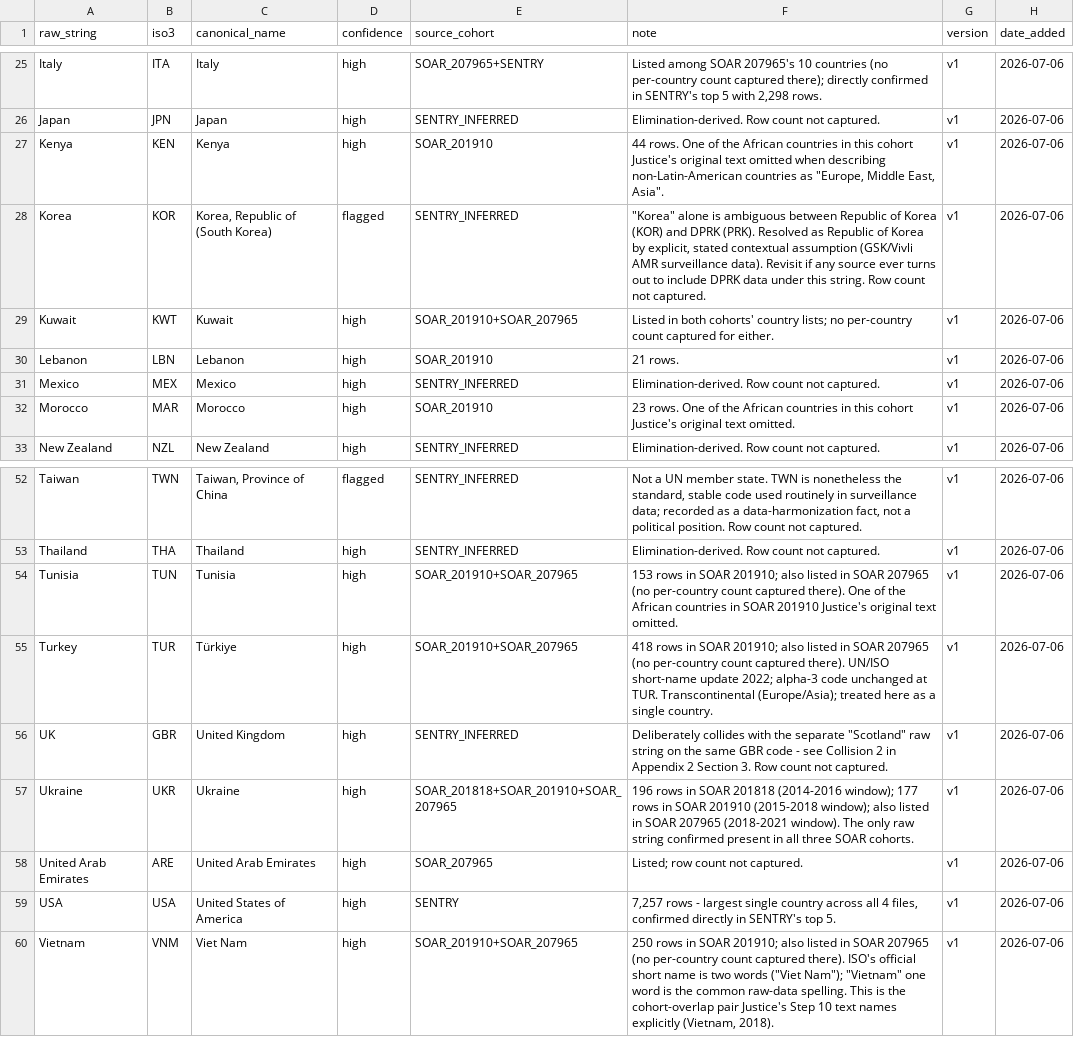
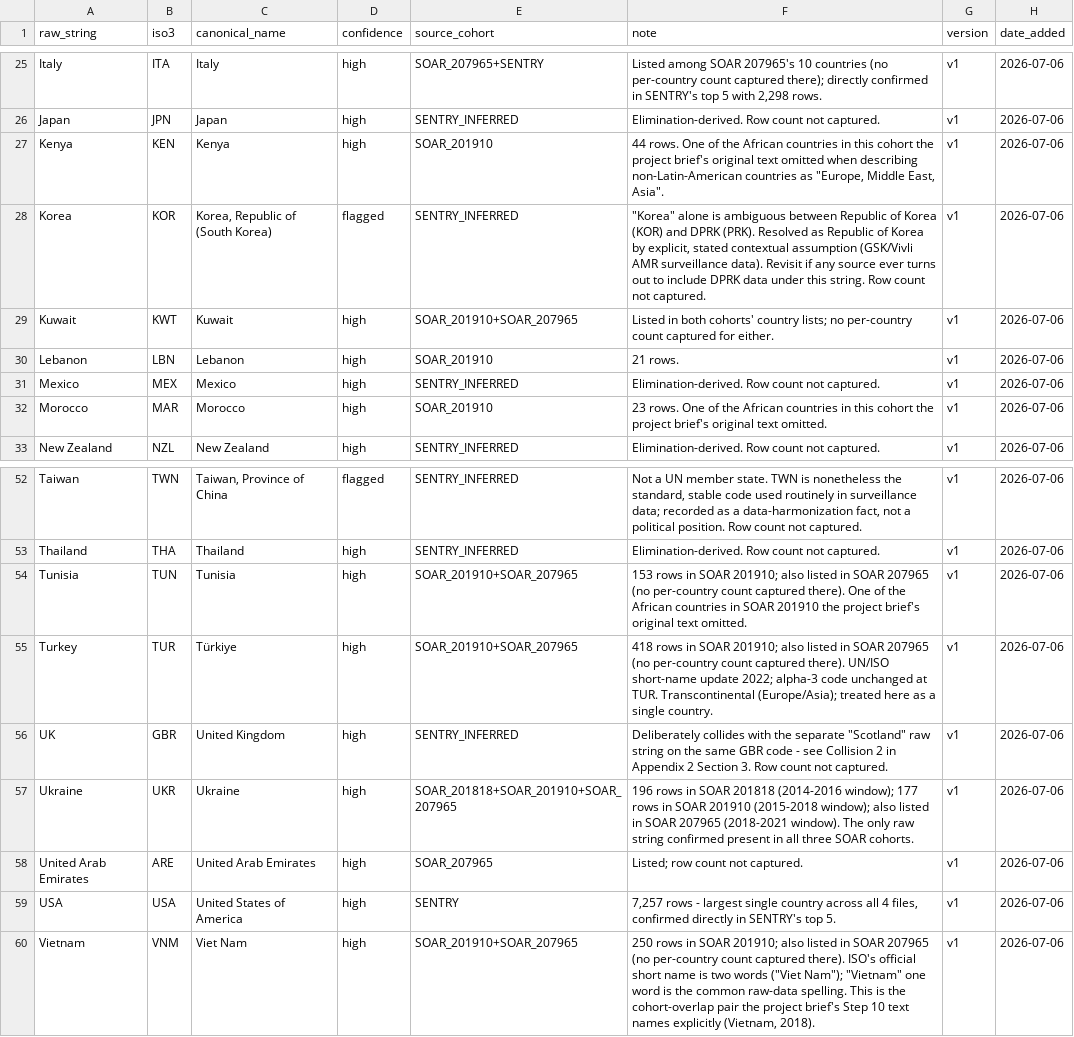
Before and after one commit to enchill-svg/amr-vivli-2026, a CSV file: analysis/crosswalks/country_iso3_crosswalk_v1.csv, drawn as a sheet; only a part is shown, gaps mark what is left out.

Commit message:
Align pipeline and dashboard metadata with brief-based naming.
Replace internal Justice-prefixed deliverable fields and docs with brief_* naming across analysis, published READMEs, and dashboard consumers so public repo language matches submission-facing terminology.

```diff
--- a/analysis/crosswalks/country_iso3_crosswalk_v1.csv
+++ b/analysis/crosswalks/country_iso3_crosswalk_v1.csv
@@ -26,3 +26,3 @@ Italy,ITA,Italy,high,SOAR_207965+SENTRY,"Listed among SOAR 207965's 10 countries
 Japan,JPN,Japan,high,SENTRY_INFERRED,Elimination-derived. Row count not captured.,v1,2026-07-06
-Kenya,KEN,Kenya,high,SOAR_201910,"44 rows. One of the African countries in this cohort Justice's original text omitted when describing non-Latin-American countries as ""Europe, Middle East, Asia"".",v1,2026-07-06
+Kenya,KEN,Kenya,high,SOAR_201910,"44 rows. One of the African countries in this cohort the project brief's original text omitted when describing non-Latin-American countries as ""Europe, Middle East, Asia"".",v1,2026-07-06
 Korea,KOR,"Korea, Republic of (South Korea)",flagged,SENTRY_INFERRED,"""Korea"" alone is ambiguous between Republic of Korea (KOR) and DPRK (PRK). Resolved as Republic of Korea by explicit, stated contextual assumption (GSK/Vivli AMR surveillance data). Revisit if any source ever turns out to include DPRK data under this string. Row count not captured.",v1,2026-07-06
@@ -31,3 +31,3 @@ Lebanon,LBN,Lebanon,high,SOAR_201910,21 rows.,v1,2026-07-06
 Mexico,MEX,Mexico,high,SENTRY_INFERRED,Elimination-derived. Row count not captured.,v1,2026-07-06
-Morocco,MAR,Morocco,high,SOAR_201910,23 rows. One of the African countries in this cohort Justice's original text omitted.,v1,2026-07-06
+Morocco,MAR,Morocco,high,SOAR_201910,23 rows. One of the African countries in this cohort the project brief's original text omitted.,v1,2026-07-06
 New Zealand,NZL,New Zealand,high,SENTRY_INFERRED,Elimination-derived. Row count not captured.,v1,2026-07-06
@@ -53,3 +53,3 @@ Taiwan,TWN,"Taiwan, Province of China",flagged,SENTRY_INFERRED,"Not a UN member
 Thailand,THA,Thailand,high,SENTRY_INFERRED,Elimination-derived. Row count not captured.,v1,2026-07-06
-Tunisia,TUN,Tunisia,high,SOAR_201910+SOAR_207965,"153 rows in SOAR 201910; also listed in SOAR 207965 (no per-country count captured there). One of the African countries in SOAR 201910 Justice's original text omitted.",v1,2026-07-06
+Tunisia,TUN,Tunisia,high,SOAR_201910+SOAR_207965,"153 rows in SOAR 201910; also listed in SOAR 207965 (no per-country count captured there). One of the African countries in SOAR 201910 the project brief's original text omitted.",v1,2026-07-06
 Turkey,TUR,Türkiye,high,SOAR_201910+SOAR_207965,"418 rows in SOAR 201910; also listed in SOAR 207965 (no per-country count captured there). UN/ISO short-name update 2022; alpha-3 code unchanged at TUR. Transcontinental (Europe/Asia); treated here as a single country.",v1,2026-07-06
@@ -59,2 +59,2 @@ United Arab Emirates,ARE,United Arab Emirates,high,SOAR_207965,Listed; row count
 USA,USA,United States of America,high,SENTRY,"7,257 rows - largest single country across all 4 files, confirmed directly in SENTRY's top 5.",v1,2026-07-06
-Vietnam,VNM,Viet Nam,high,SOAR_201910+SOAR_207965,"250 rows in SOAR 201910; also listed in SOAR 207965 (no per-country count captured there). ISO's official short name is two words (""Viet Nam""); ""Vietnam"" one word is the common raw-data spelling. This is the cohort-overlap pair Justice's Step 10 text names explicitly (Vietnam, 2018).",v1,2026-07-06
+Vietnam,VNM,Viet Nam,high,SOAR_201910+SOAR_207965,"250 rows in SOAR 201910; also listed in SOAR 207965 (no per-country count captured there). ISO's official short name is two words (""Viet Nam""); ""Vietnam"" one word is the common raw-data spelling. This is the cohort-overlap pair the project brief's Step 10 text names explicitly (Vietnam, 2018).",v1,2026-07-06
```
Also changed, not shown: 35 other files.
